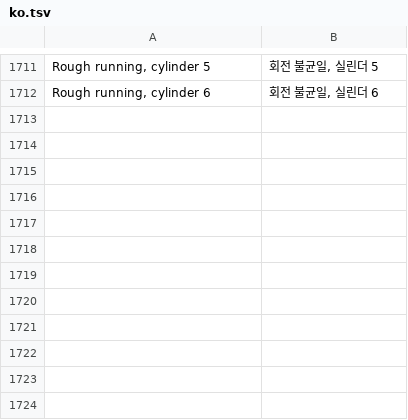
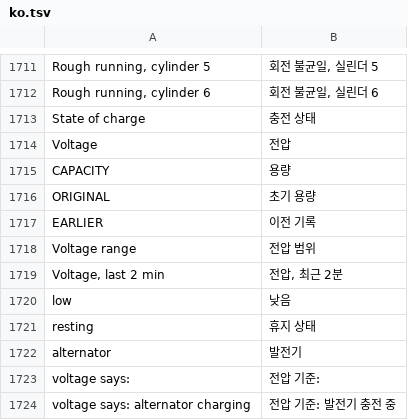
Before and after one commit to cauliflowermossgrape/idrive7-apps, a TSV file: kit/runtime/locales/ko.tsv, drawn as a sheet; only a part is shown, gaps mark what is left out; the diff names each change by its address in the sheet, - before the commit and + after, or states it on an @@ line.

Commit message:
Complete Korean battery state and voltage labels

```diff
--- a/kit/runtime/locales/ko.tsv
+++ b/kit/runtime/locales/ko.tsv
+row 1713: State of charge | 충전 상태
+row 1714: Voltage | 전압
+row 1715: CAPACITY | 용량
+row 1716: ORIGINAL | 초기 용량
+row 1717: EARLIER | 이전 기록
+row 1718: Voltage range | 전압 범위
+row 1719: Voltage, last 2 min | 전압, 최근 2분
+row 1720: low | 낮음
+row 1721: resting | 휴지 상태
+row 1722: alternator | 발전기
+row 1723: voltage says: | 전압 기준:
+row 1724: voltage says: alternator charging | 전압 기준: 발전기 충전 중
```
Also changed, not shown: 6 other files.
